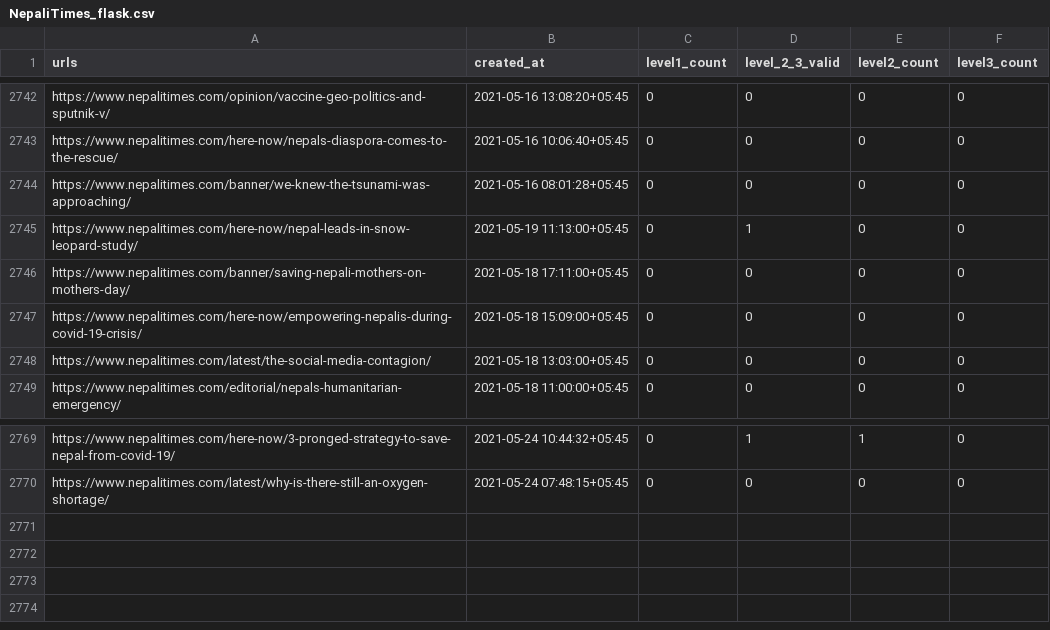
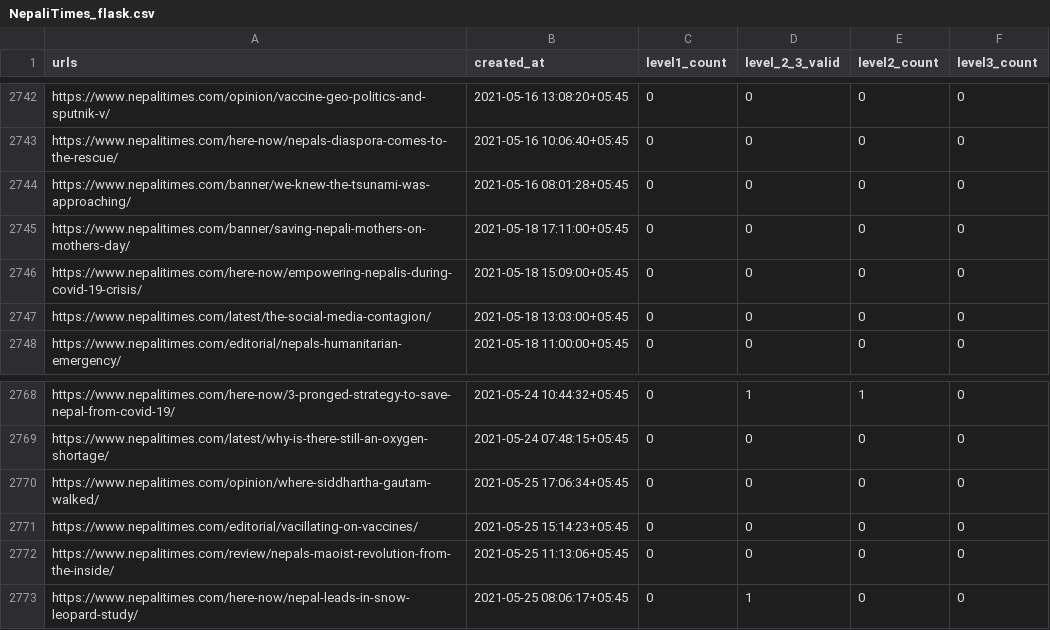
Before and after one commit to ayushsubedi/datainnews_V2, a CSV file: datainnews_v2/static/csvs/NepaliTimes_flask.csv, drawn as a sheet; only a part is shown, gaps mark what is left out.

```diff
--- a/datainnews_v2/static/csvs/NepaliTimes_flask.csv
+++ b/datainnews_v2/static/csvs/NepaliTimes_flask.csv
@@ -2744,3 +2744,2 @@ https://www.nepalitimes.com/here-now/nepals-diaspora-comes-to-the-rescue/,2021-0
 https://www.nepalitimes.com/banner/we-knew-the-tsunami-was-approaching/,2021-05-16 08:01:28+05:45,0,0,0,0
-https://www.nepalitimes.com/here-now/nepal-leads-in-snow-leopard-study/,2021-05-19 11:13:00+05:45,0,1,0,0
 https://www.nepalitimes.com/banner/saving-nepali-mothers-on-mothers-day/,2021-05-18 17:11:00+05:45,0,0,0,0
@@ -2770 +2769,5 @@ https://www.nepalitimes.com/here-now/3-pronged-strategy-to-save-nepal-from-covid
 https://www.nepalitimes.com/latest/why-is-there-still-an-oxygen-shortage/,2021-05-24 07:48:15+05:45,0,0,0,0
+https://www.nepalitimes.com/opinion/where-siddhartha-gautam-walked/,2021-05-25 17:06:34+05:45,0,0,0,0
+https://www.nepalitimes.com/editorial/vacillating-on-vaccines/,2021-05-25 15:14:23+05:45,0,0,0,0
+https://www.nepalitimes.com/review/nepals-maoist-revolution-from-the-inside/,2021-05-25 11:13:06+05:45,0,0,0,0
+https://www.nepalitimes.com/here-now/nepal-leads-in-snow-leopard-study/,2021-05-25 08:06:17+05:45,0,1,0,0
```
Also changed, not shown: 4 other files.
